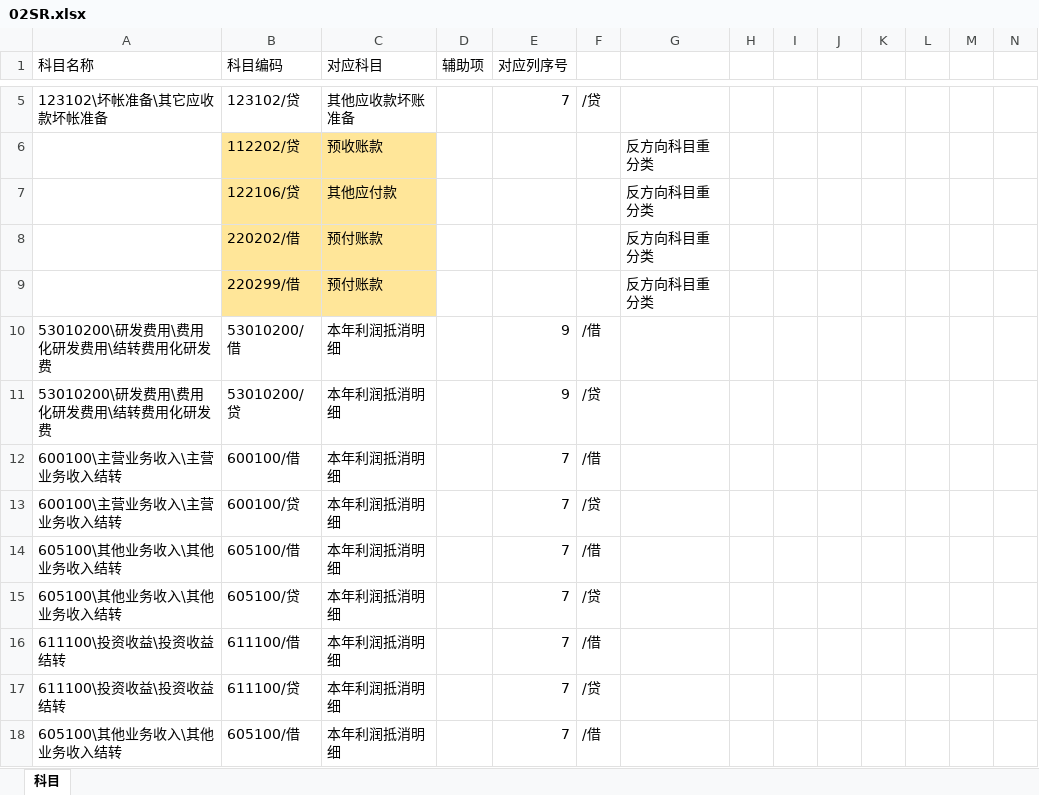
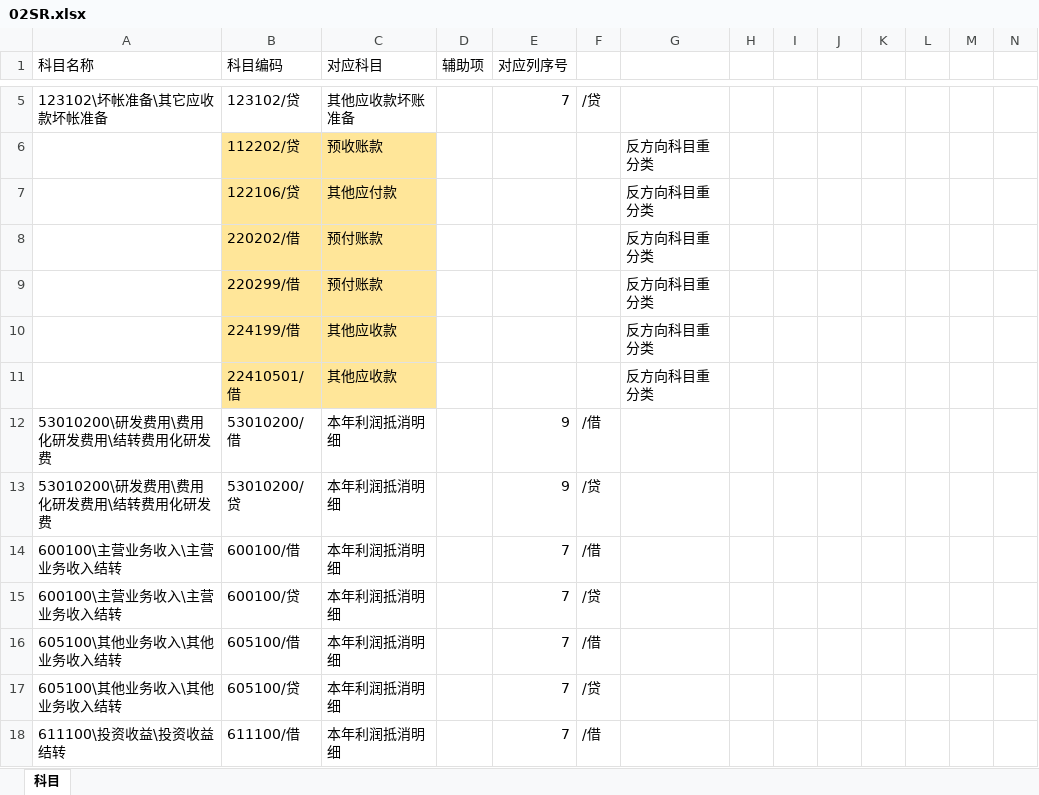
Before and after one commit to sunson-bokep/TB_CONSOL, an Excel workbook: 00框架文件/02SR.xlsx, sheet 科目, drawn as a sheet; only a part is shown, gaps mark what is left out; the shorter side is filled out with more unchanged rows; values as stored, in another font and other column widths than the file's, no borders; rows hold the shown columns only; the diff names each change by its address in the sheet, - before the commit and + after, or states it on an @@ line.

```diff
--- a/00框架文件/02SR.xlsx (sheet 科目)
+++ b/00框架文件/02SR.xlsx (sheet 科目)
+row 10:  | 224199/借 | 其他应收款 |  |  |  | 反方向科目重分类
+row 11:  | 22410501/借 | 其他应收款 |  |  |  | 反方向科目重分类
```
Also changed, not shown: 00框架文件/03MR.xlsx, 00框架文件/04Formula.xlsx, 4 other files.
